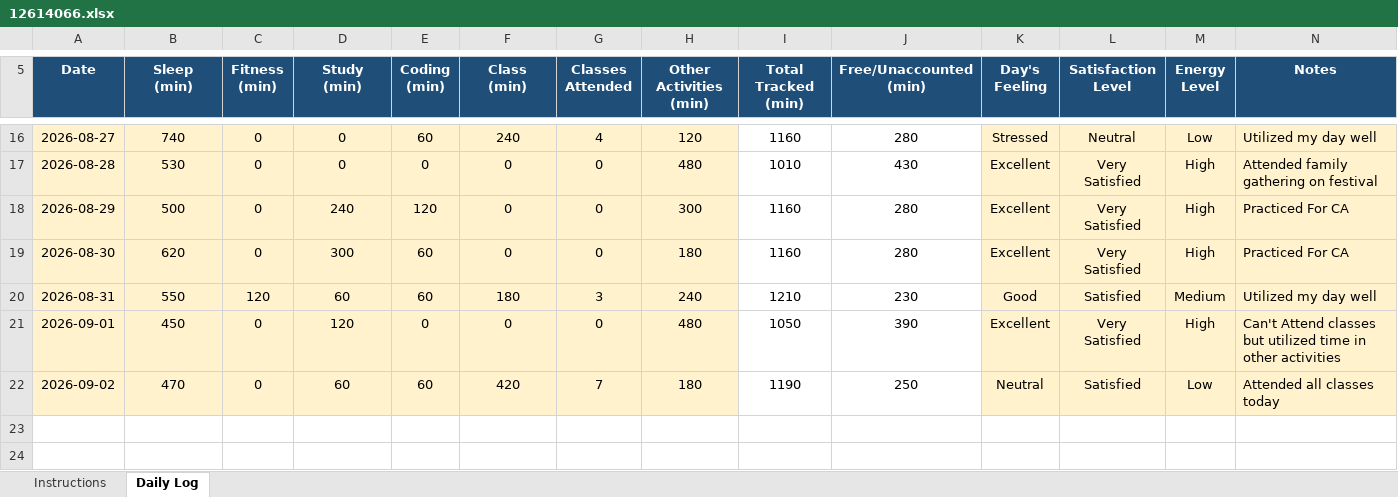
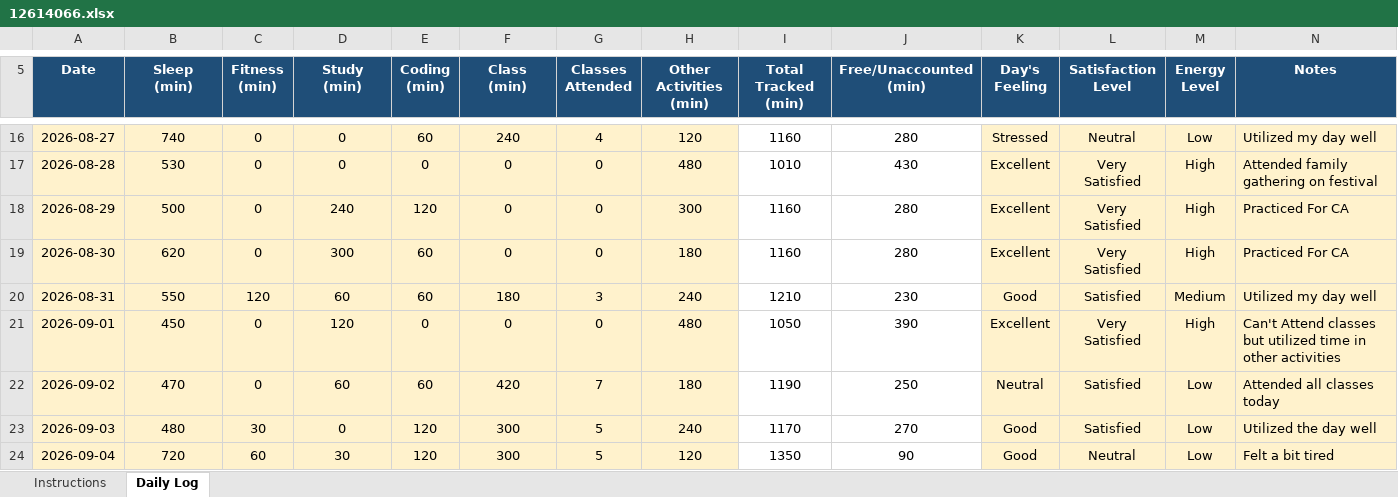
Before and after one commit to gurkirat0/CAP776, an Excel workbook: data/12614066.xlsx, sheet Daily Log, drawn as a sheet; only a part is shown, gaps mark what is left out; values as stored, in another font and other column widths than the file's, no borders; conditional formats not drawn; the diff names each change by its address in the sheet, - before the commit and + after, or states it on an @@ line.

Commit message:
Update Excel data

```diff
--- a/data/12614066.xlsx (sheet Daily Log)
+++ b/data/12614066.xlsx (sheet Daily Log)
+row 23: 2026-09-03 | 480 | 30 | 0 | 120 | 300 | 5 | 240 | 1170 | 270 | Good | Satisfied | Low | Utilized the day well
+row 24: 2026-09-04 | 720 | 60 | 30 | 120 | 300 | 5 | 120 | 1350 | 90 | Good | Neutral | Low | Felt a bit tired
```
